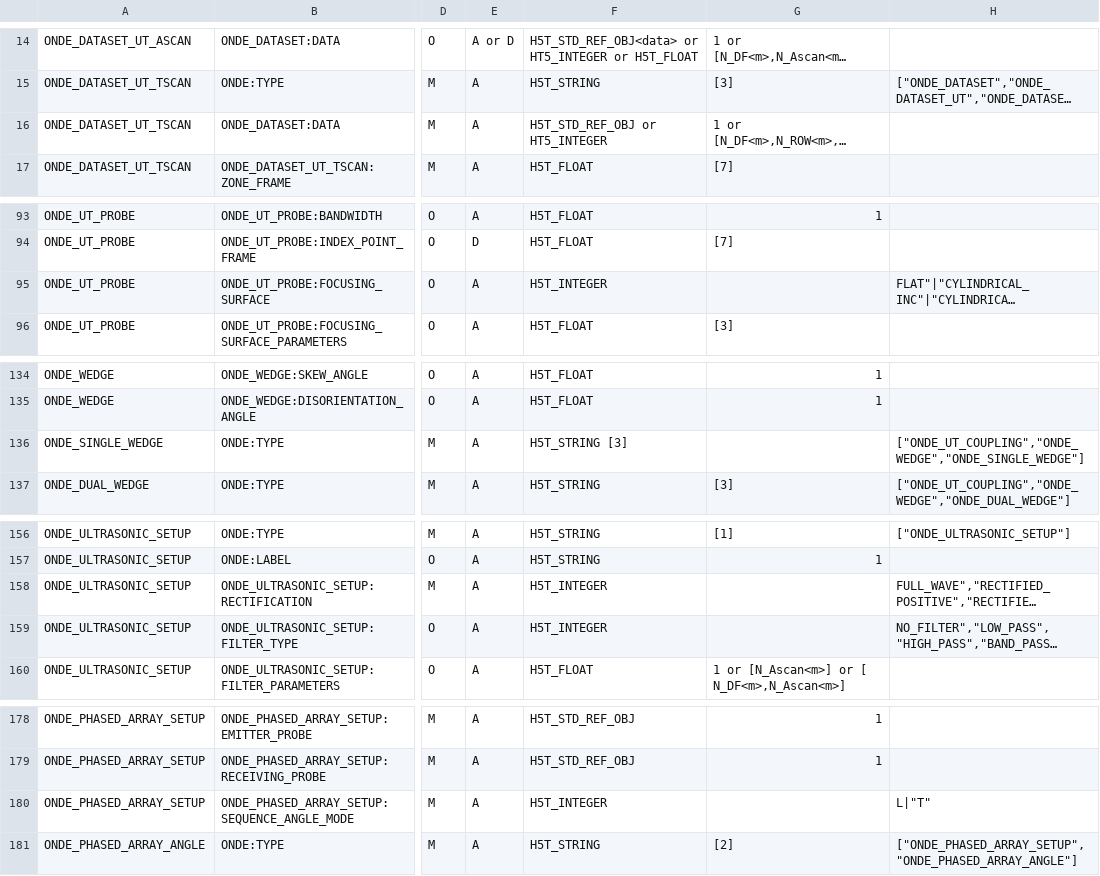
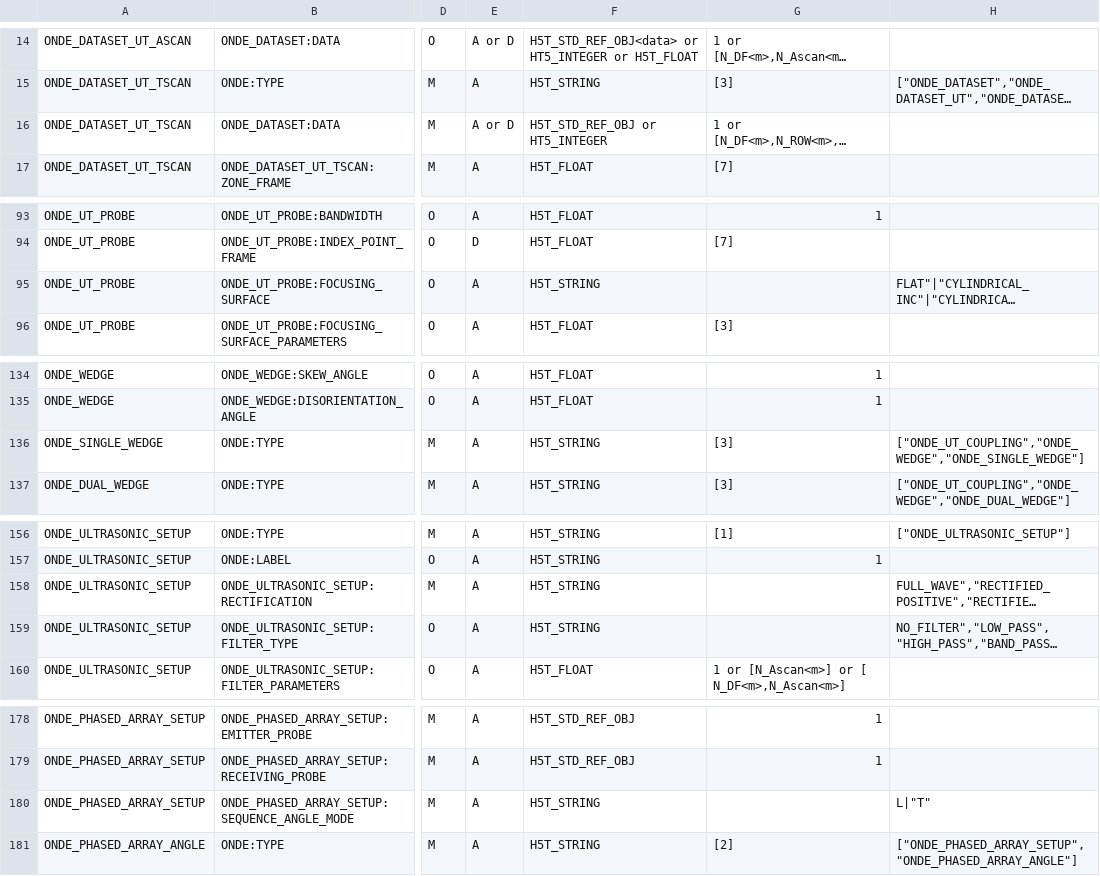
Before and after one commit to COFREND/ONDE-format, a CSV file: ONDE_fields/ONDE_fields.csv, drawn as a sheet; only a part is shown, gaps mark what is left out; long unchanged cells end in …; the diff names each change by its address in the sheet, - before the commit and + after, or states it on an @@ line.

Commit message:
Issue #33 fixing various typos in types following @Arkane5 review

```diff
--- a/ONDE_fields/ONDE_fields.csv
+++ b/ONDE_fields/ONDE_fields.csv
-E16: A
+E16: A or D
-F95: H5T_INTEGER
+F95: H5T_STRING
-F136: H5T_STRING [3]
+F136: H5T_STRING
-G136: (empty)
+G136: [3]
-F158:F159: H5T_INTEGER
+F158:F159: H5T_STRING
-F180: H5T_INTEGER
+F180: H5T_STRING
```
